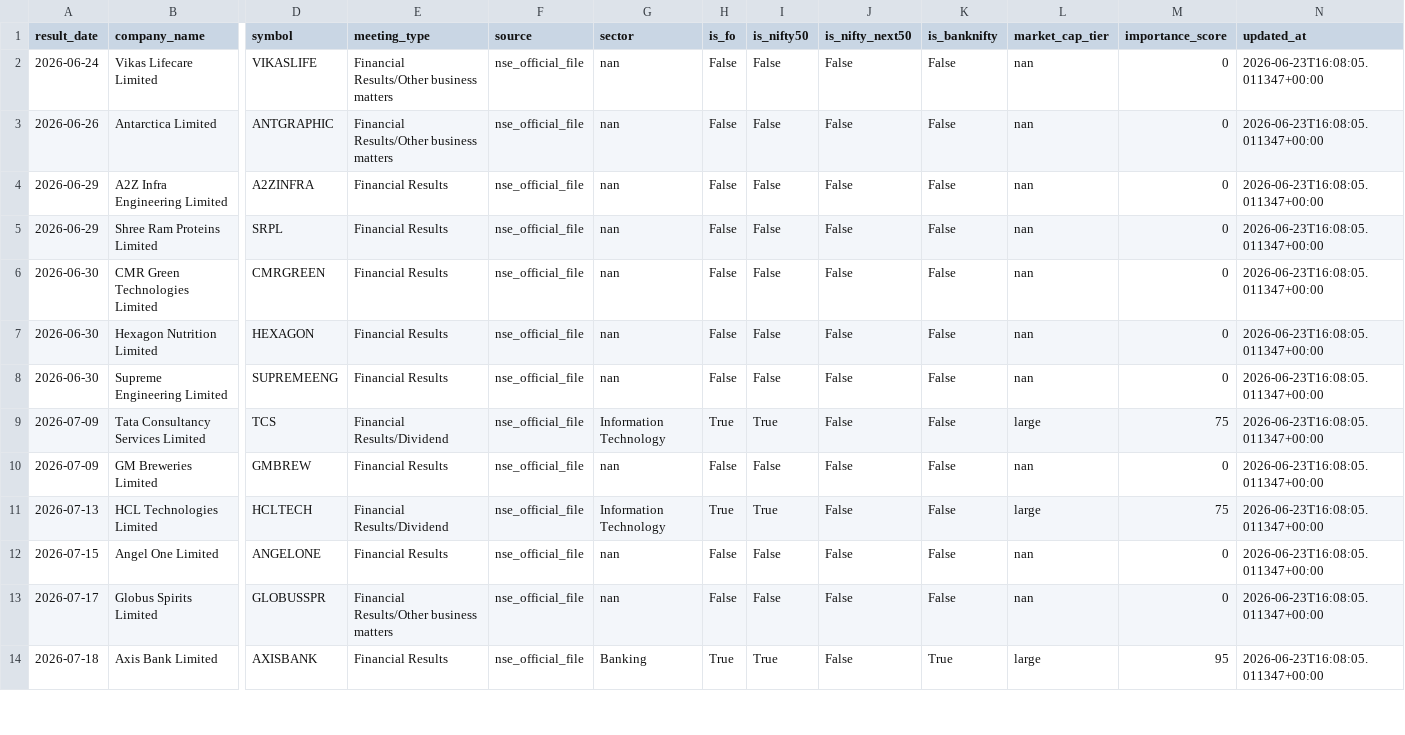
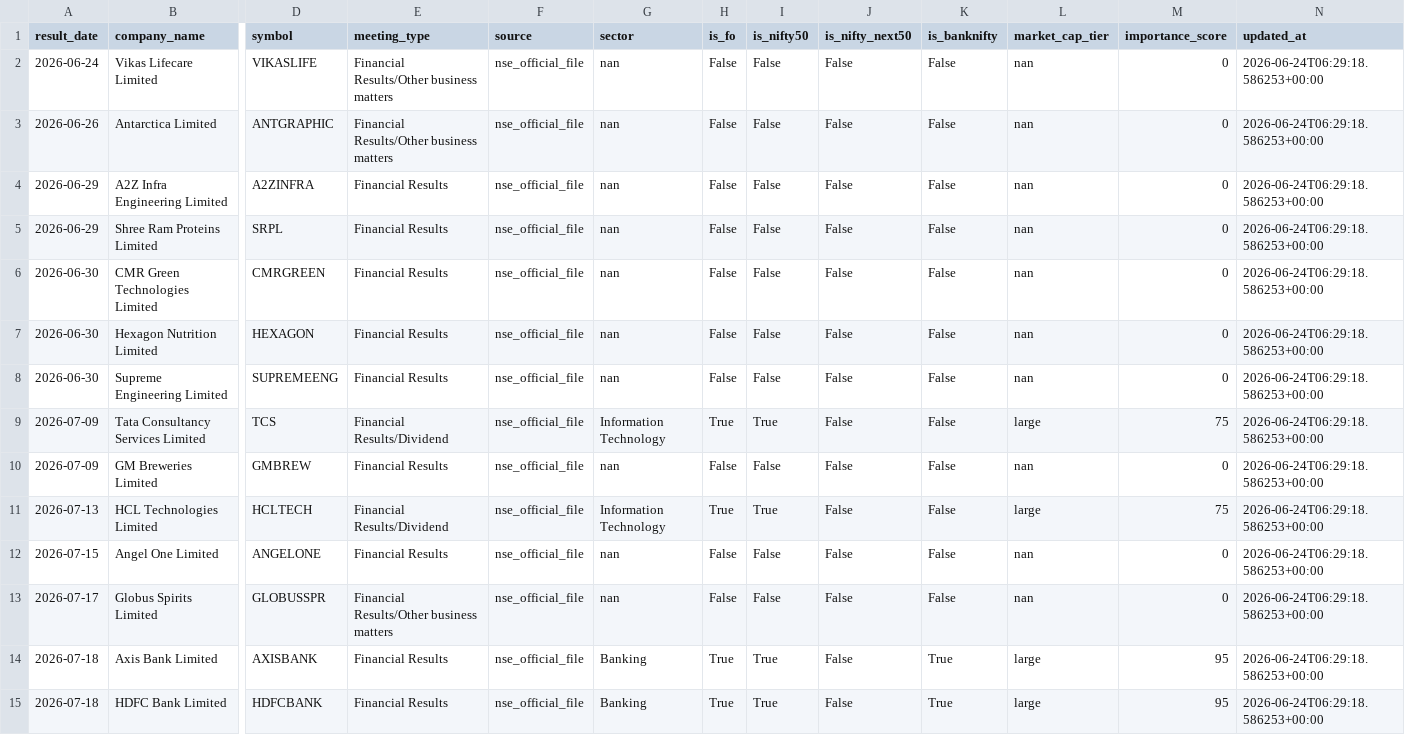
Before and after one commit to atharvagrawal28/fo_platform, a CSV file: data/earnings_calendar.csv, drawn as a sheet; only a part is shown, gaps mark what is left out; rows hold the shown columns only; the diff covers the shown part only; the diff names each change by its address in the sheet, - before the commit and + after, or states it on an @@ line.

```diff
--- a/data/earnings_calendar.csv
+++ b/data/earnings_calendar.csv
-N2:N14 (updated_at): 2026-06-23T16:08:05.011347+00:00
+N2:N14 (updated_at): 2026-06-24T06:29:18.586253+00:00
+row 15: 2026-07-18 | HDFC Bank Limited | HDFCBANK | Financial Results | nse_official_file | Banking | True | True | False | True | large | 95 | 2026-06-24T06:29:18.586253+00:00
```
Also changed, not shown: 15 edited cells elsewhere in this file, 1 other file.
